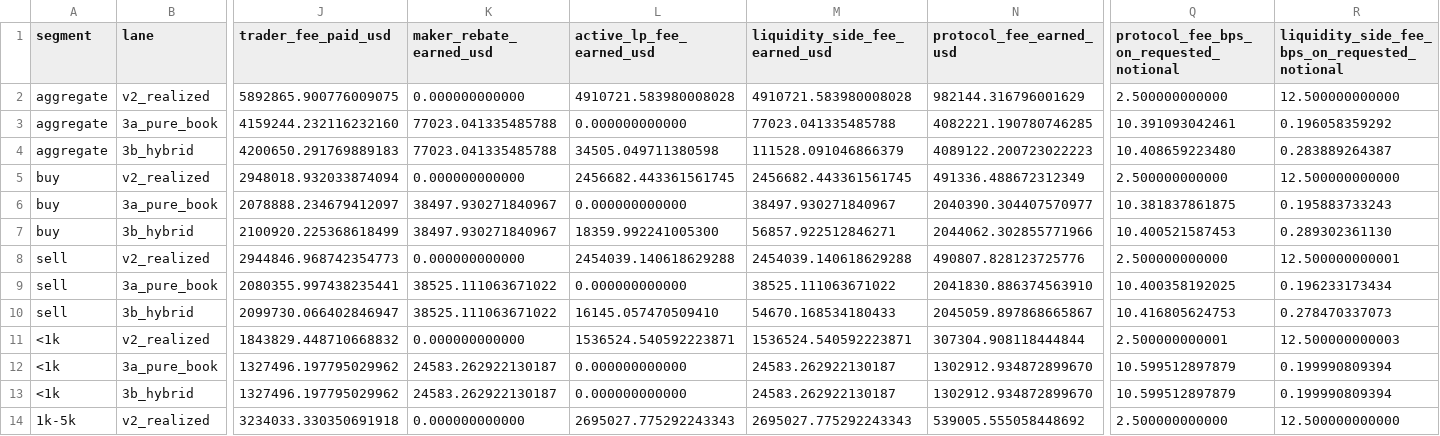
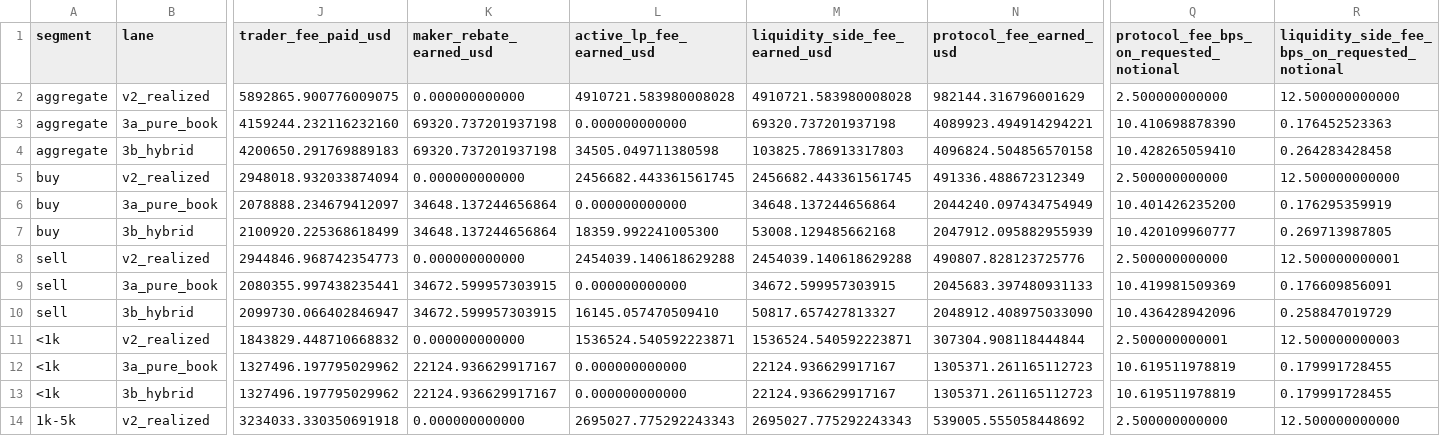
Before and after one commit to josephbergvinson-projects/saucerswap-v3-replay-harness, a CSV file: artifacts/rh23-report-v2/fees_tier2_10pct.csv, drawn as a sheet; only a part is shown, gaps mark what is left out; the diff covers the shown part only; the diff names each change by its address in the sheet, - before the commit and + after, or states it on an @@ line.

Commit message:
fix(fees): correct xsauce tier2 maker rebate model

```diff
--- a/artifacts/rh23-report-v2/fees_tier2_10pct.csv
+++ b/artifacts/rh23-report-v2/fees_tier2_10pct.csv
-K3:K4 (maker_rebate_earned_usd): 77023.041335485788
+K3:K4 (maker_rebate_earned_usd): 69320.737201937198
-M3 (liquidity_side_fee_earned_usd): 77023.041335485788
+M3 (liquidity_side_fee_earned_usd): 69320.737201937198
-N3 (protocol_fee_earned_usd): 4082221.190780746285
+N3 (protocol_fee_earned_usd): 4089923.494914294221
-Q3: 10.391093042461
+Q3: 10.410698878390
-R3: 0.196058359292
+R3: 0.176452523363
-M4 (liquidity_side_fee_earned_usd): 111528.091046866379
+M4 (liquidity_side_fee_earned_usd): 103825.786913317803
-N4 (protocol_fee_earned_usd): 4089122.200723022223
+N4 (protocol_fee_earned_usd): 4096824.504856570158
-Q4: 10.408659223480
+Q4: 10.428265059410
-R4: 0.283889264387
+R4: 0.264283428458
-K6:K7 (maker_rebate_earned_usd): 38497.930271840967
+K6:K7 (maker_rebate_earned_usd): 34648.137244656864
-M6 (liquidity_side_fee_earned_usd): 38497.930271840967
+M6 (liquidity_side_fee_earned_usd): 34648.137244656864
-N6 (protocol_fee_earned_usd): 2040390.304407570977
+N6 (protocol_fee_earned_usd): 2044240.097434754949
-Q6: 10.381837861875
+Q6: 10.401426235200
-R6: 0.195883733243
+R6: 0.176295359919
-M7 (liquidity_side_fee_earned_usd): 56857.922512846271
+M7 (liquidity_side_fee_earned_usd): 53008.129485662168
-N7 (protocol_fee_earned_usd): 2044062.302855771966
+N7 (protocol_fee_earned_usd): 2047912.095882955939
-Q7: 10.400521587453
+Q7: 10.420109960777
-R7: 0.289302361130
+R7: 0.269713987805
-K9:K10 (maker_rebate_earned_usd): 38525.111063671022
+K9:K10 (maker_rebate_earned_usd): 34672.599957303915
-M9 (liquidity_side_fee_earned_usd): 38525.111063671022
+M9 (liquidity_side_fee_earned_usd): 34672.599957303915
-N9 (protocol_fee_earned_usd): 2041830.886374563910
+N9 (protocol_fee_earned_usd): 2045683.397480931133
-Q9: 10.400358192025
+Q9: 10.419981509369
-R9: 0.196233173434
+R9: 0.176609856091
-M10 (liquidity_side_fee_earned_usd): 54670.168534180433
+M10 (liquidity_side_fee_earned_usd): 50817.657427813327
-N10 (protocol_fee_earned_usd): 2045059.897868665867
+N10 (protocol_fee_earned_usd): 2048912.408975033090
-Q10: 10.416805624753
+Q10: 10.436428942096
-R10: 0.278470337073
+R10: 0.258847019729
-K12:K13 (maker_rebate_earned_usd): 24583.262922130187
+K12:K13 (maker_rebate_earned_usd): 22124.936629917167
-M12:M13 (liquidity_side_fee_earned_usd): 24583.262922130187
+M12:M13 (liquidity_side_fee_earned_usd): 22124.936629917167
-N12:N13 (protocol_fee_earned_usd): 1302912.934872899670
+N12:N13 (protocol_fee_earned_usd): 1305371.261165112723
-Q12:Q13: 10.599512897879
+Q12:Q13: 10.619511978819
-R12:R13: 0.199990809394
+R12:R13: 0.179991728455
```
Also changed, not shown: 40 edited cells elsewhere in this file, 8 other files.
